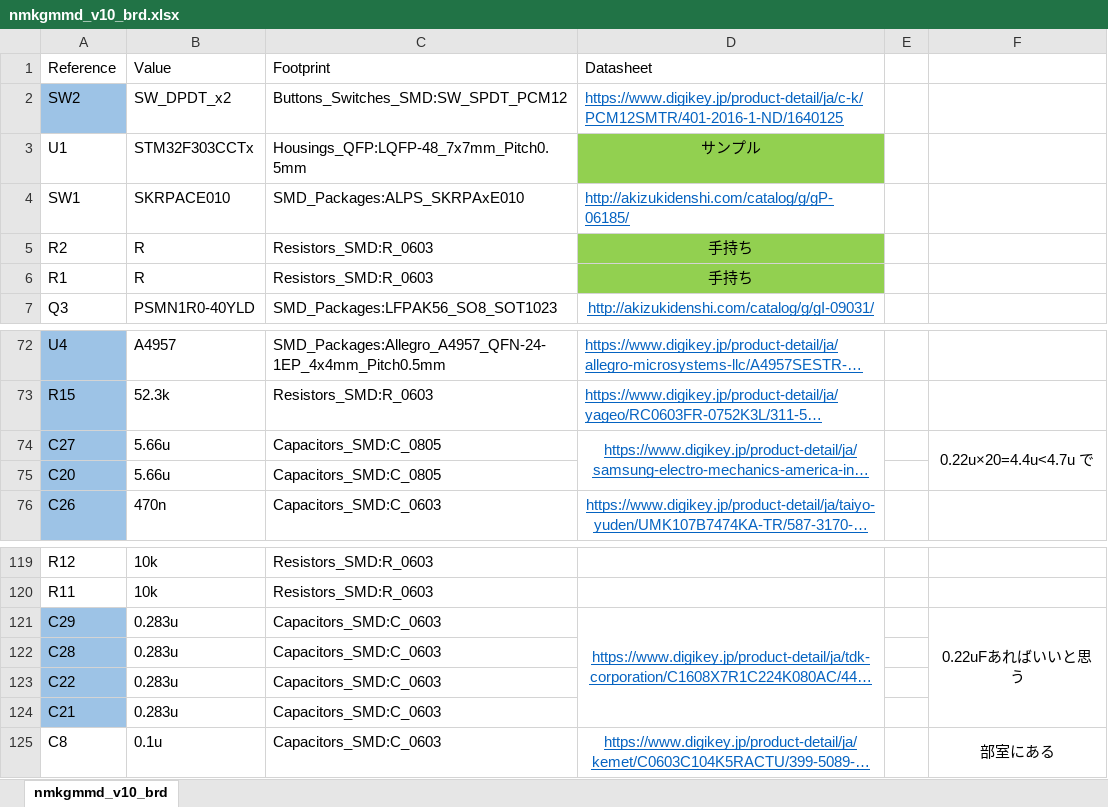
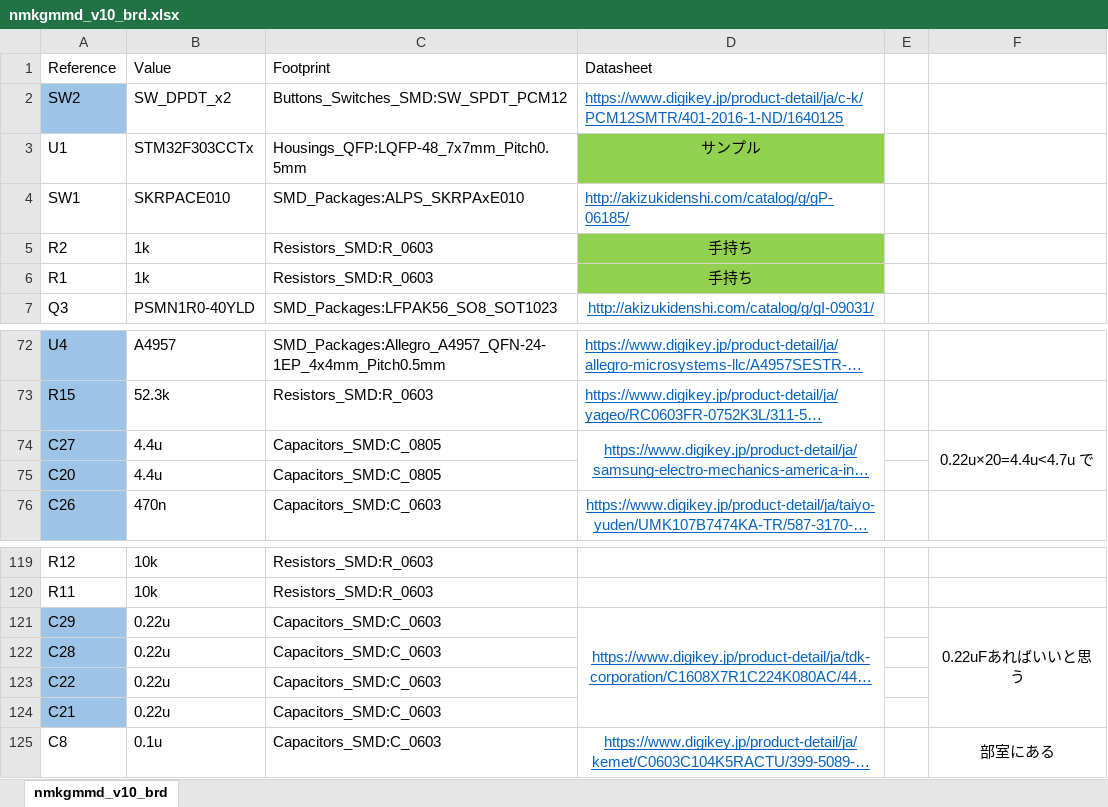
Before and after one commit to Yuqlid/nmkgmmd_v10_brd, an Excel workbook: nmkgmmd_v10_brd.xlsx, sheet nmkgmmd_v10_brd, drawn as a sheet; only a part is shown, gaps mark what is left out; long unchanged cells end in …; values as stored, in another font and other column widths than the file's, no borders; the diff names each change by its address in the sheet, - before the commit and + after, or states it on an @@ line.

Commit message:
部品の値を修正

```diff
--- a/nmkgmmd_v10_brd.xlsx (sheet nmkgmmd_v10_brd)
+++ b/nmkgmmd_v10_brd.xlsx (sheet nmkgmmd_v10_brd)
-B5:B6: R
+B5:B6: 1k
-B74:B75: 5.66u
+B74:B75: 4.4u
-B121:B124: 0.283u
+B121:B124: 0.22u
```
